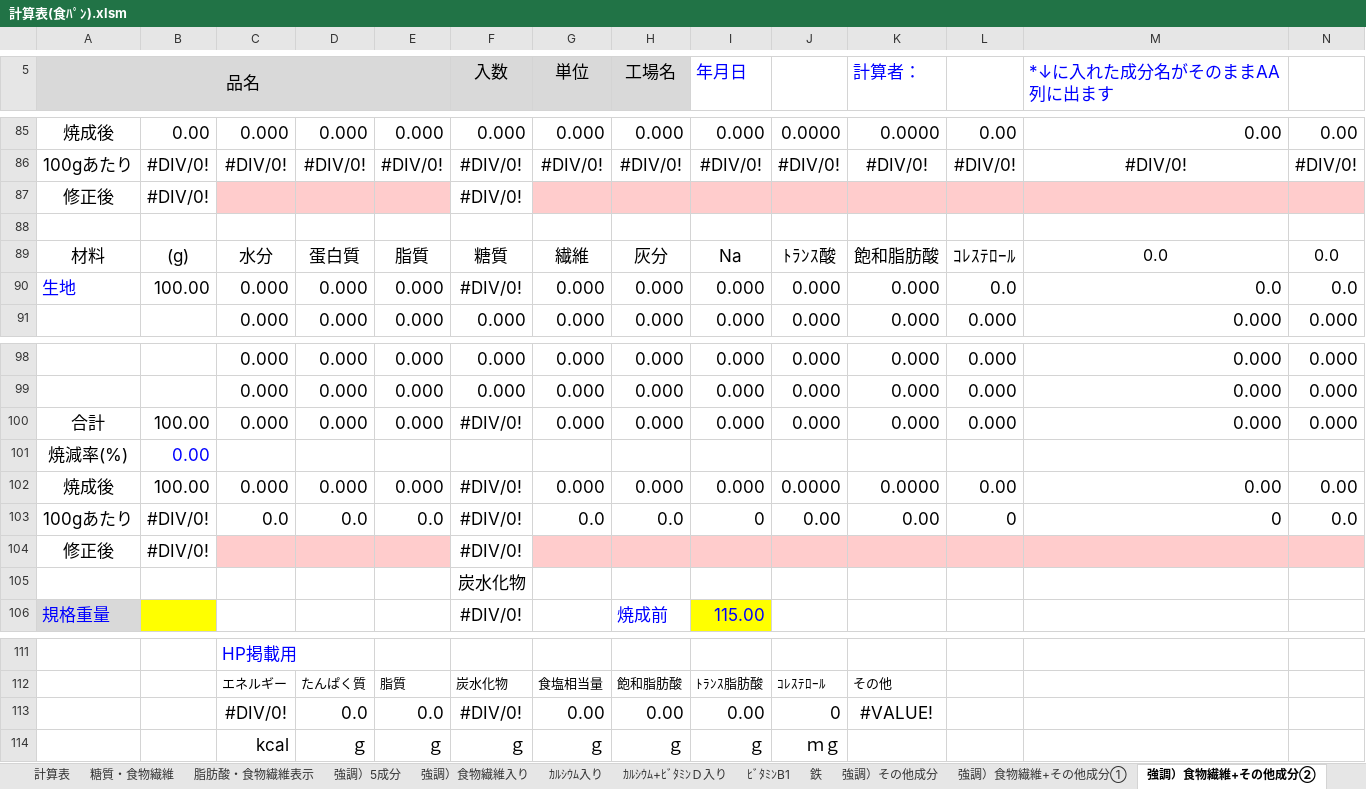
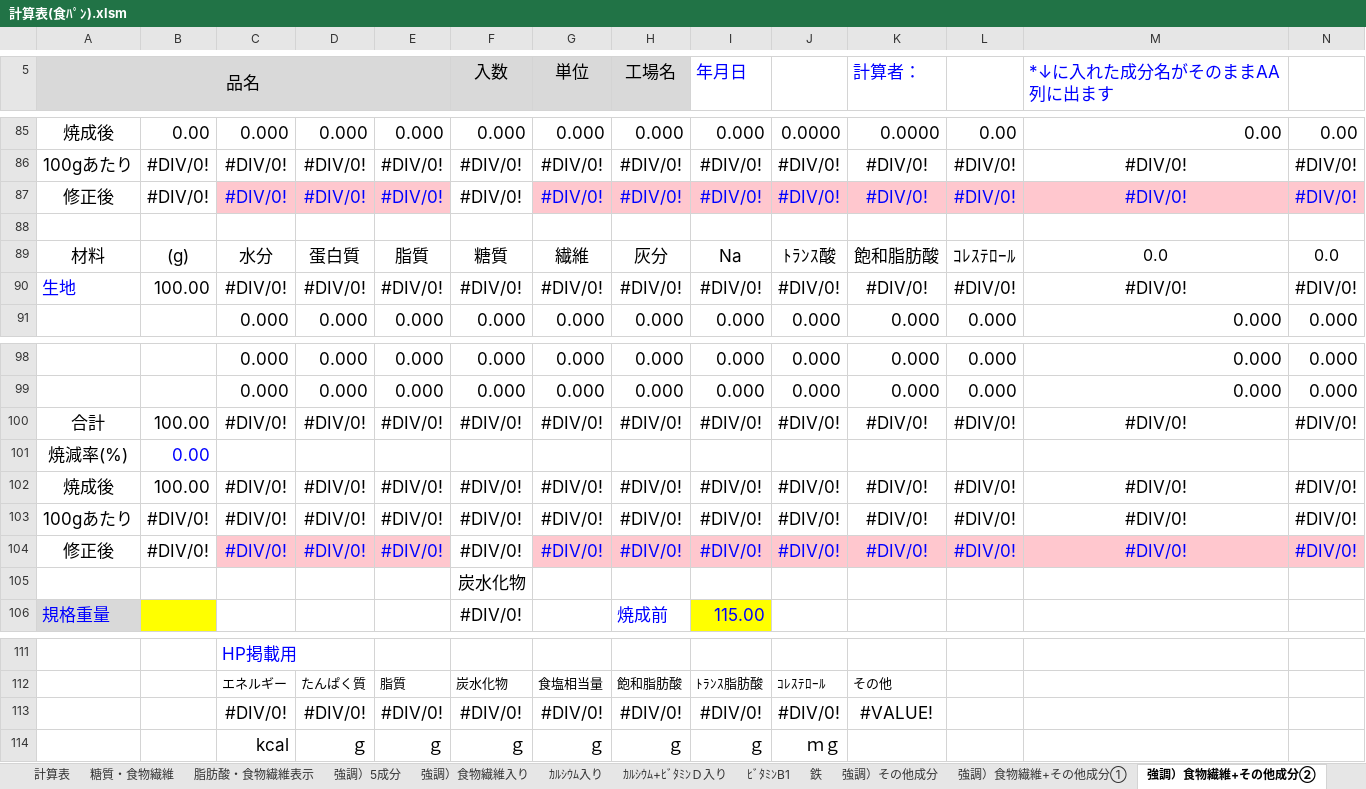
Before and after one commit to primaryplane-dev/Seisanbu-EiyoCopyChk, an Excel workbook: てすと/計算表(食ﾊﾟﾝ).xlsm, sheet 強調）食物繊維+その他成分②, drawn as a sheet; only a part is shown, gaps mark what is left out; values as stored, in another font and other column widths than the file's, no borders; charts and pictures and conditional formats not drawn; removed rows and columns are numbered as before the commit, all else as after; rows hold the shown columns only; the diff covers the shown part only; the diff names each change by its address in the sheet, - before the commit and + after, or states it on an @@ line.

```diff
--- a/てすと/計算表(食ﾊﾟﾝ).xlsm (sheet 強調）食物繊維+その他成分②)
+++ b/てすと/計算表(食ﾊﾟﾝ).xlsm (sheet 強調）食物繊維+その他成分②)
-row 87: 修正後 | #DIV/0! |  |  |  | #DIV/0!
+row 87: 修正後 | #DIV/0! | #DIV/0! | #DIV/0! | #DIV/0! | #DIV/0! | #DIV/0! | #DIV/0! | #DIV/0! | #DIV/0! | #DIV/0! | #DIV/0! | #DIV/0! | #DIV/0!
-row 90: 生地 | 100.00 | 0.000 | 0.000 | 0.000 | #DIV/0! | 0.000 | 0.000 | 0.000 | 0.000 | 0.000 | 0.0 | 0.0 | 0.0
+row 90: 生地 | 100.00 | #DIV/0! | #DIV/0! | #DIV/0! | #DIV/0! | #DIV/0! | #DIV/0! | #DIV/0! | #DIV/0! | #DIV/0! | #DIV/0! | #DIV/0! | #DIV/0!
-row 100: 合計 | 100.00 | 0.000 | 0.000 | 0.000 | #DIV/0! | 0.000 | 0.000 | 0.000 | 0.000 | 0.000 | 0.000 | 0.000 | 0.000
+row 100: 合計 | 100.00 | #DIV/0! | #DIV/0! | #DIV/0! | #DIV/0! | #DIV/0! | #DIV/0! | #DIV/0! | #DIV/0! | #DIV/0! | #DIV/0! | #DIV/0! | #DIV/0!
-row 102: 焼成後 | 100.00 | 0.000 | 0.000 | 0.000 | #DIV/0! | 0.000 | 0.000 | 0.000 | 0.0000 | 0.0000 | 0.00 | 0.00 | 0.00
-row 103: 100gあたり | #DIV/0! | 0.0 | 0.0 | 0.0 | #DIV/0! | 0.0 | 0.0 | 0 | 0.00 | 0.00 | 0 | 0 | 0.0
-row 104: 修正後 | #DIV/0! |  |  |  | #DIV/0!
+row 102: 焼成後 | 100.00 | #DIV/0! | #DIV/0! | #DIV/0! | #DIV/0! | #DIV/0! | #DIV/0! | #DIV/0! | #DIV/0! | #DIV/0! | #DIV/0! | #DIV/0! | #DIV/0!
+row 103: 100gあたり | #DIV/0! | #DIV/0! | #DIV/0! | #DIV/0! | #DIV/0! | #DIV/0! | #DIV/0! | #DIV/0! | #DIV/0! | #DIV/0! | #DIV/0! | #DIV/0! | #DIV/0!
+row 104: 修正後 | #DIV/0! | #DIV/0! | #DIV/0! | #DIV/0! | #DIV/0! | #DIV/0! | #DIV/0! | #DIV/0! | #DIV/0! | #DIV/0! | #DIV/0! | #DIV/0! | #DIV/0!
-row 113:  |  | #DIV/0! | 0.0 | 0.0 | #DIV/0! | 0.00 | 0.00 | 0.00 | 0 | #VALUE!
+row 113:  |  | #DIV/0! | #DIV/0! | #DIV/0! | #DIV/0! | #DIV/0! | #DIV/0! | #DIV/0! | #DIV/0! | #VALUE!
```
Also changed, not shown: 27 edited cells elsewhere in this sheet, sheet 強調）その他成分, sheet ｶﾙｼｳﾑ+ﾋﾞﾀﾐﾝＤ入り, sheet 糖質・食物繊維, sheet 強調）食物繊維+その他成分①, sheet ﾋﾞﾀﾐﾝB1, sheet 鉄, 5 more sheets, charts or pictures, てすと/計算表(強調表示).xlsm, てすと/計算表(糖質、食物繊維).xlsm, 36 other files.
